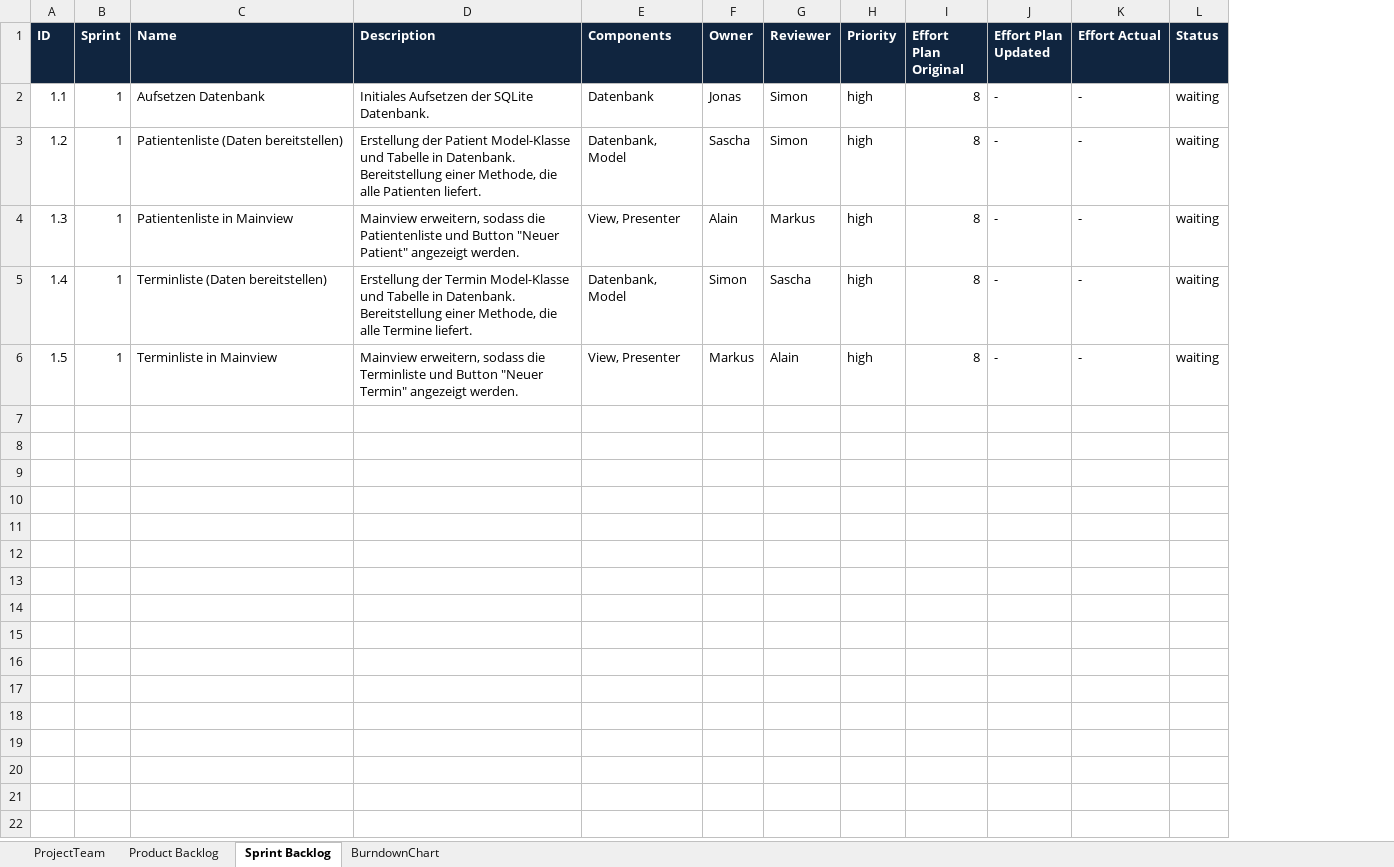
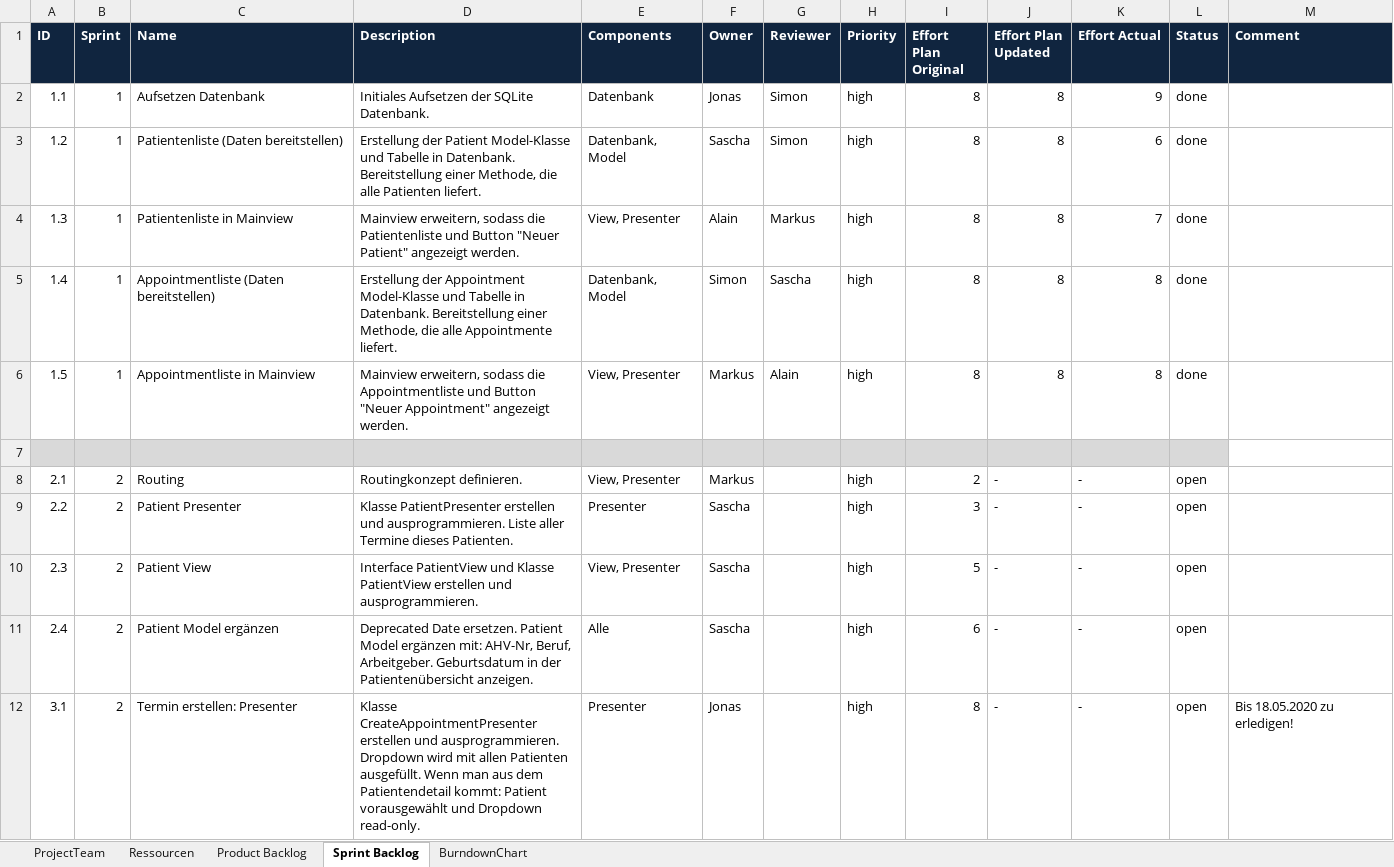
Before and after one commit to salvm4/ch.bfh.bti7081.s2020.yellow, an Excel workbook: doc/task06/ScrumPlanung.xlsx, sheet Sprint Backlog, drawn as a sheet; only a part is shown; values as stored, in another font and other column widths than the file's, no borders; the diff covers the shown part only; the diff names each change by its address in the sheet, - before the commit and + after, or states it on an @@ line.

Commit message:
Updated scrum planning

```diff
--- a/doc/task06/ScrumPlanung.xlsx (sheet Sprint Backlog)
+++ b/doc/task06/ScrumPlanung.xlsx (sheet Sprint Backlog)
+sheet tab: Ressourcen
+column M (Comment), empty
-J2:J6 (Effort Plan Updated): -
+J2:J6 (Effort Plan Updated): 8
-K2 (Effort Actual): -
+K2 (Effort Actual): 9
-L2:L6 (Status): waiting
+L2:L6 (Status): done
-K3 (Effort Actual): -
+K3 (Effort Actual): 6
-K4 (Effort Actual): -
+K4 (Effort Actual): 7
-C5 (Name): Terminliste (Daten bereitstellen)
+C5 (Name): Appointmentliste (Daten bereitstellen)
-D5 (Description): Erstellung der Termin Model-Klasse und Tabelle in Datenbank. Bereitstellung einer Methode, die alle Termine liefert.
+D5 (Description): Erstellung der Appointment Model-Klasse und Tabelle in Datenbank. Bereitstellung einer Methode, die alle Appointmente liefert.
-K5:K6 (Effort Actual): -
+K5:K6 (Effort Actual): 8
-C6 (Name): Terminliste in Mainview
+C6 (Name): Appointmentliste in Mainview
-D6 (Description): …sodass die Terminliste und Button "Neuer Termin" angezeigt werden.
+D6 (Description): …sodass die Appointmentliste und Button "Neuer Appointment" angezeigt werden.
+row 7: (empty)
+row 8: 2.1 | 2 | Routing | Routingkonzept definieren. | View, Presenter | Markus |  | high | 2 | - | - | open
+row 9: 2.2 | 2 | Patient Presenter | Klasse PatientPresenter erstellen und ausprogrammieren. Liste aller Termine dieses Patienten. | Presenter | Sascha |  | high | 3 | - | - | open
+row 10: 2.3 | 2 | Patient View | Interface PatientView und Klasse PatientView erstellen und ausprogrammieren. | View, Presenter | Sascha |  | high | 5 | - | - | open
+row 11: 2.4 | 2 | Patient Model ergänzen | Deprecated Date ersetzen. Patient Model ergänzen mit: AHV-Nr, Beruf, Arbeitgeber. Geburtsdatum in der Patientenübersicht anzeigen. | Alle | Sascha |  | high | 6 | - | - | open
+row 12: 3.1 | 2 | Termin erstellen: Presenter | Klasse CreateAppointmentPresenter erstellen und ausprogrammieren. Dropdown wird mit allen Patienten ausgefüllt. Wenn man aus dem Patientendetail kommt: Patient vorausgewählt und Dropdown read-only. | Presenter | Jonas |  | high | 8 | - | - | open | Bis 18.05.2020 zu erledigen!
```
Also changed, not shown: 10 added rows elsewhere in this sheet, sheet Product Backlog.
